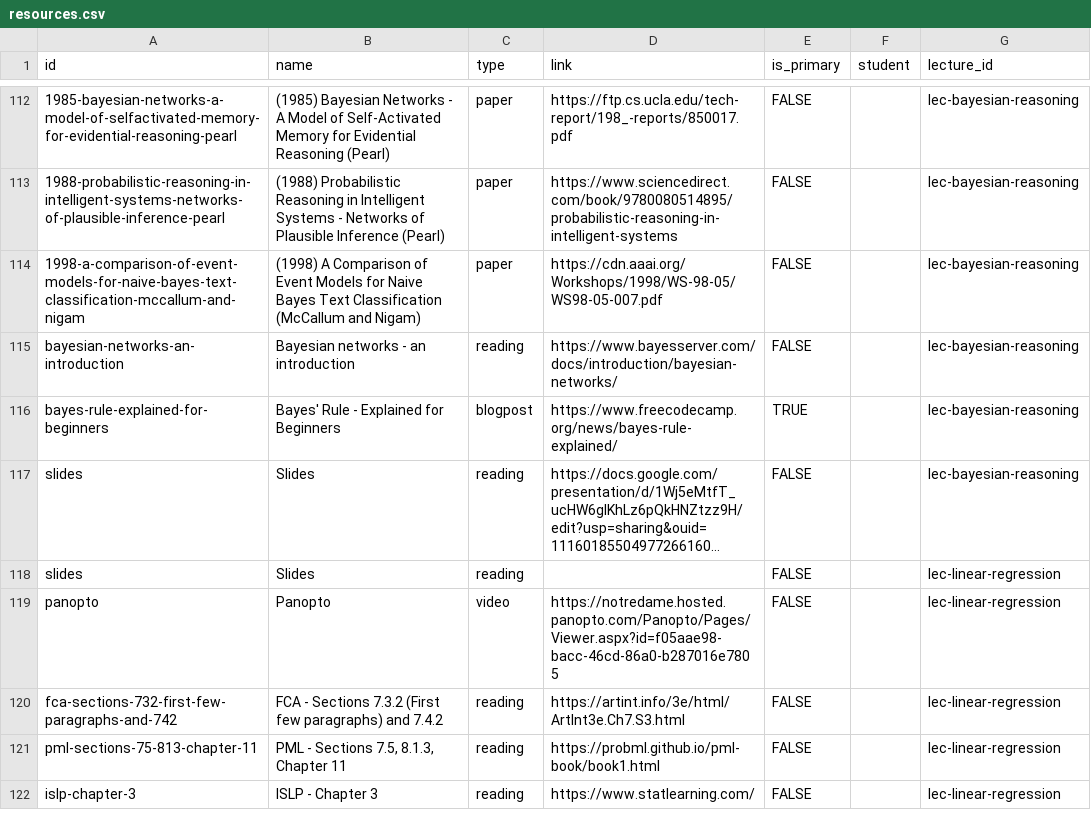
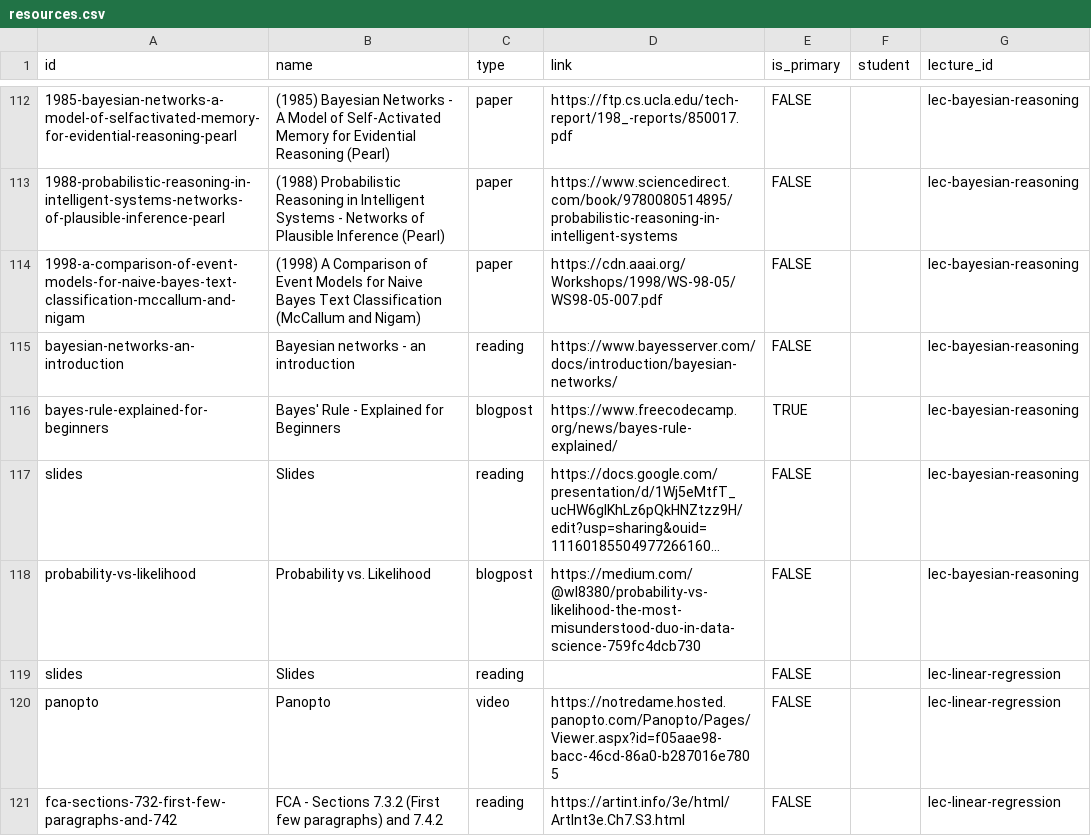
Before and after one commit to nd-cse-30124-fa25/nd-cse-30124-fa25.github.io, a CSV file: docs/static/csv/resources.csv, drawn as a sheet; only a part is shown, gaps mark what is left out; the shorter side is filled out with more unchanged rows; long unchanged cells end in …; the diff names each change by its address in the sheet, - before the commit and + after, or states it on an @@ line.

```diff
--- a/docs/static/csv/resources.csv
+++ b/docs/static/csv/resources.csv
+row 118: probability-vs-likelihood | Probability vs. Likelihood | blogpost | https://medium.com/@wl8380/probability-vs-likelihood-the-most-misunderstood-duo-in-data-science-759fc4dcb730 | FALSE |  | lec-bayesian-reasoning
```
Also changed, not shown: 3 other files.
